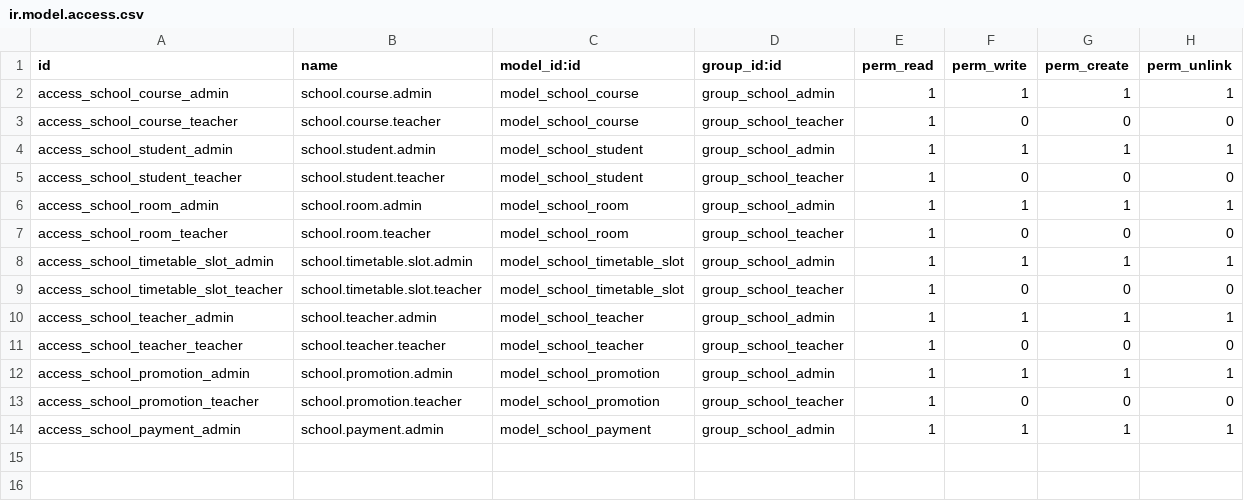
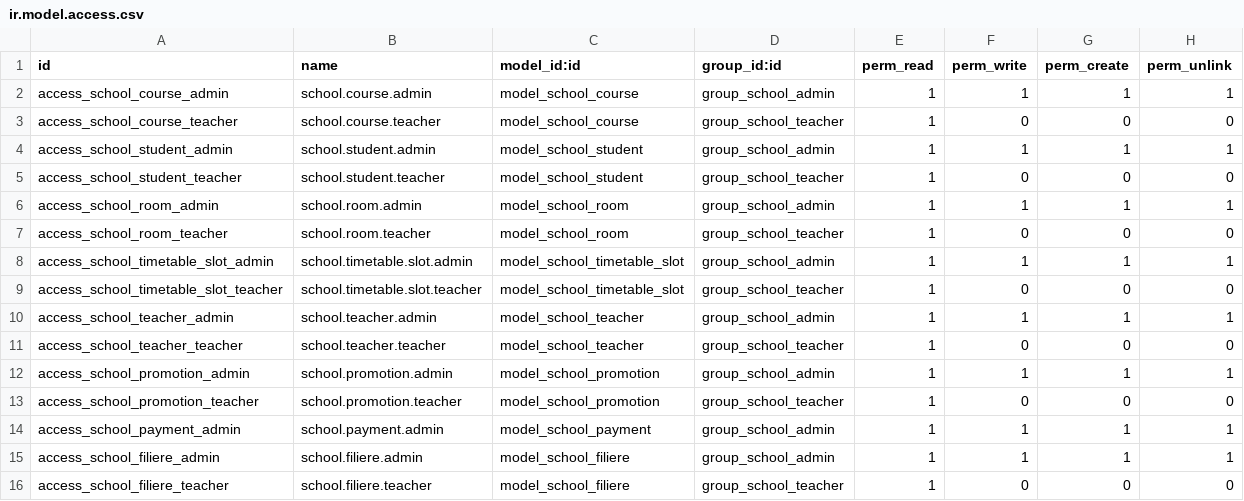
Before and after one commit to mahelmouzoun07-afk/presence-campus, a CSV file: school_base/security/ir.model.access.csv, drawn as a sheet; the diff names each change by its address in the sheet, - before the commit and + after, or states it on an @@ line.

```diff
--- a/school_base/security/ir.model.access.csv
+++ b/school_base/security/ir.model.access.csv
+row 15: access_school_filiere_admin | school.filiere.admin | model_school_filiere | group_school_admin | 1 | 1 | 1 | 1
+row 16: access_school_filiere_teacher | school.filiere.teacher | model_school_filiere | group_school_teacher | 1 | 0 | 0 | 0
```
Also changed, not shown: 7 other files.
